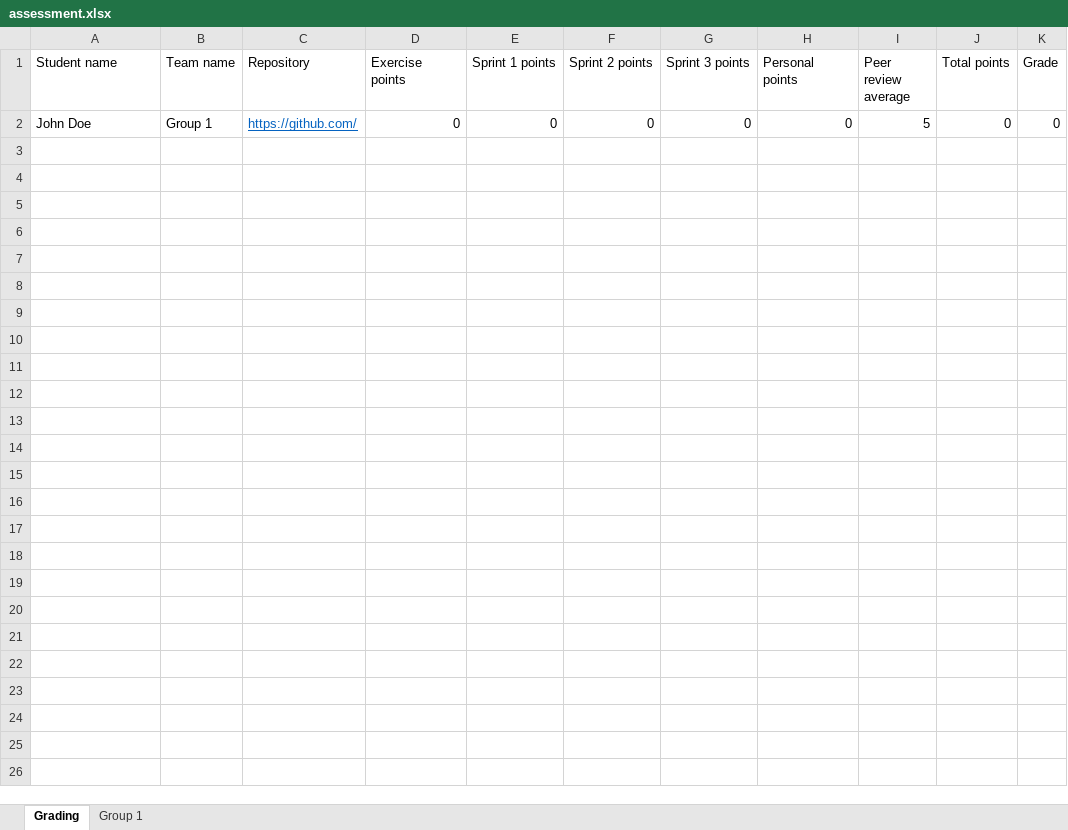
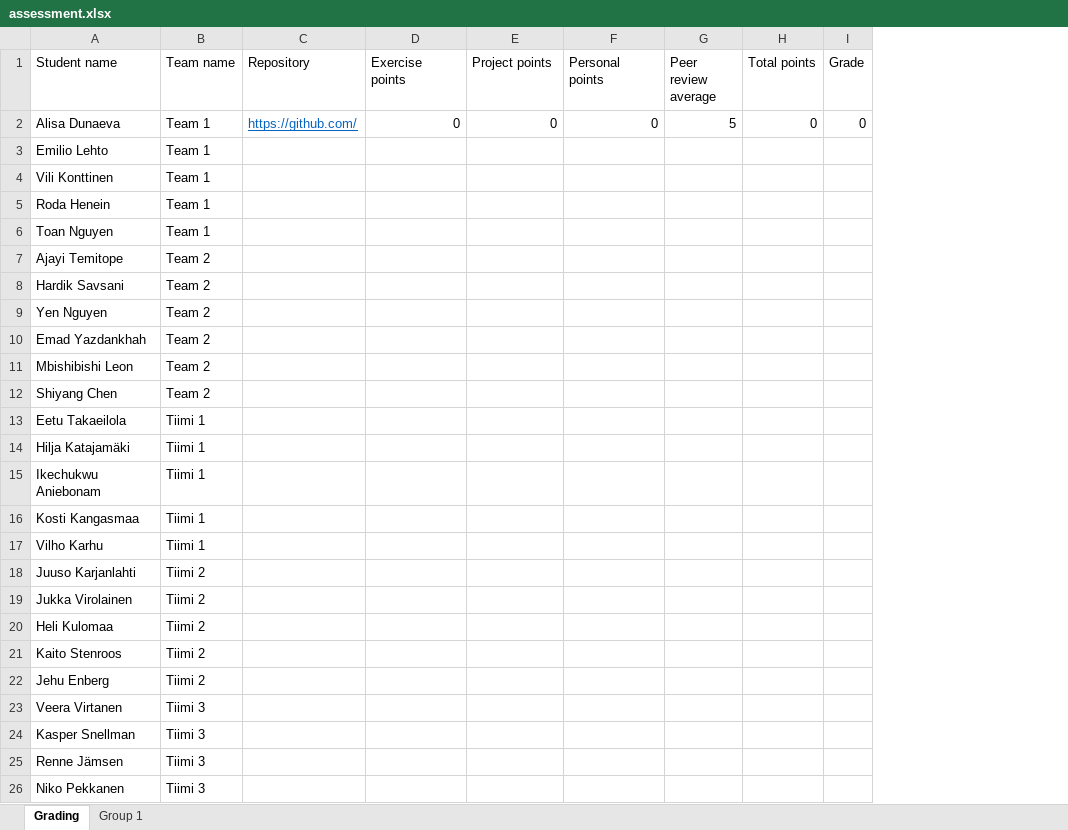
Before and after one commit to software-development-project-1/software-development-project-1.github.io, an Excel workbook: teacher/assessment.xlsx, sheet Grading, drawn as a sheet; values as stored, in another font and other column widths than the file's, no borders; removed rows and columns are numbered as before the commit, all else as after; the diff names each change by its address in the sheet, - before the commit and + after, or states it on an @@ line.

Commit message:
sprint 1

```diff
--- a/teacher/assessment.xlsx (sheet Grading)
+++ b/teacher/assessment.xlsx (sheet Grading)
-column F (Sprint 2 points), row 2: 0
-column G (Sprint 3 points), row 2: 0
-E1: Sprint 1 points
+E1: Project points
-A2 (Student name): John Doe
+A2 (Student name): Alisa Dunaeva
-B2 (Team name): Group 1
+B2 (Team name): Team 1
+row 3: Emilio Lehto | Team 1
+row 4: Vili Konttinen | Team 1
+row 5: Roda Henein | Team 1
+row 6: Toan Nguyen | Team 1
+row 7: Ajayi Temitope | Team 2
+row 8: Hardik Savsani | Team 2
+row 9: Yen Nguyen | Team 2
+row 10: Emad Yazdankhah | Team 2
+row 11: Mbishibishi Leon | Team 2
+row 12: Shiyang Chen | Team 2
+row 13: Eetu Takaeilola | Tiimi 1
+row 14: Hilja Katajamäki | Tiimi 1
+row 15: Ikechukwu Aniebonam | Tiimi 1
+row 16: Kosti Kangasmaa | Tiimi 1
+row 17: Vilho Karhu | Tiimi 1
+row 18: Juuso Karjanlahti | Tiimi 2
+row 19: Jukka Virolainen | Tiimi 2
+row 20: Heli Kulomaa | Tiimi 2
+row 21: Kaito Stenroos | Tiimi 2
+row 22: Jehu Enberg | Tiimi 2
+row 23: Veera Virtanen | Tiimi 3
+row 24: Kasper Snellman | Tiimi 3
+row 25: Renne Jämsen | Tiimi 3
+row 26: Niko Pekkanen | Tiimi 3
```
Also changed, not shown: formulas that keep their value, 3 other files.
